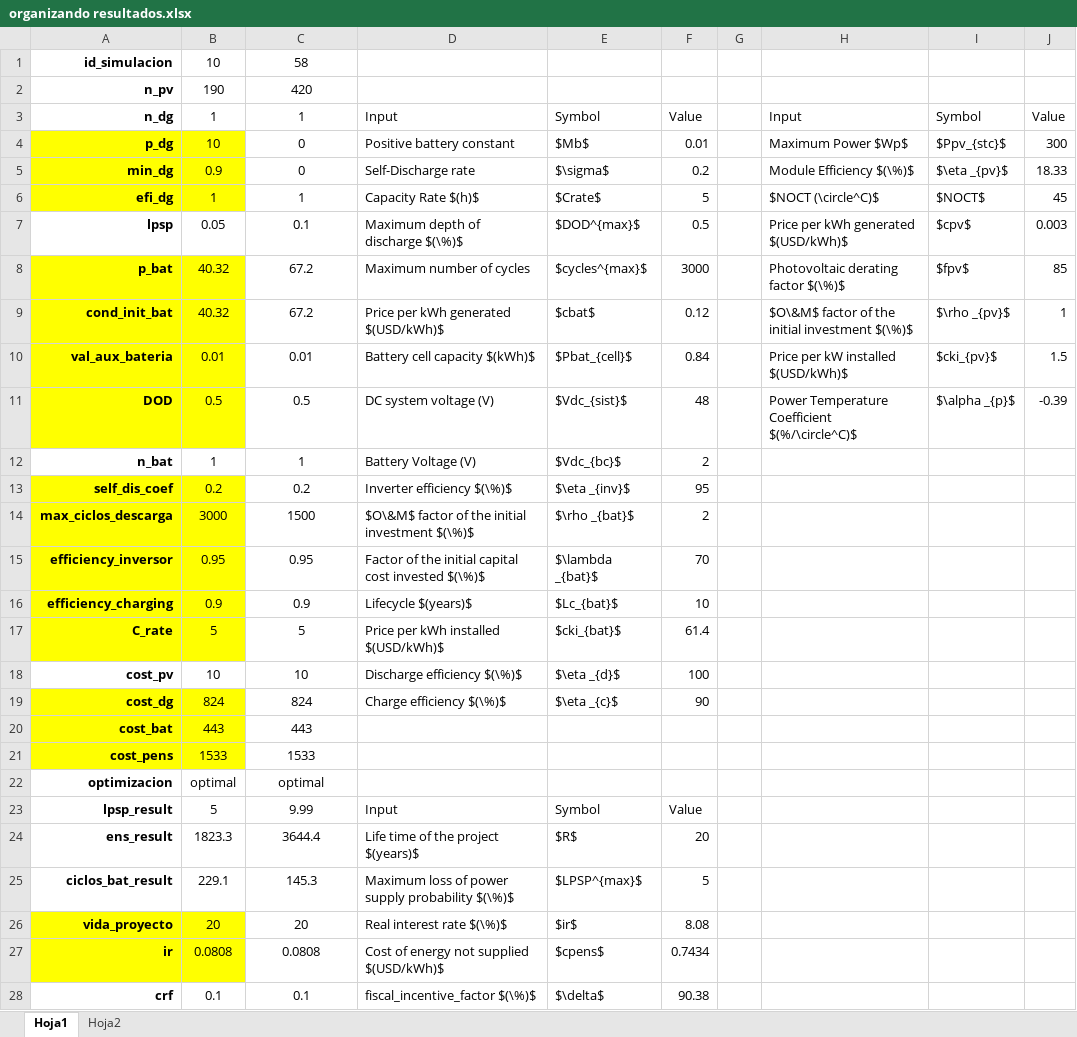
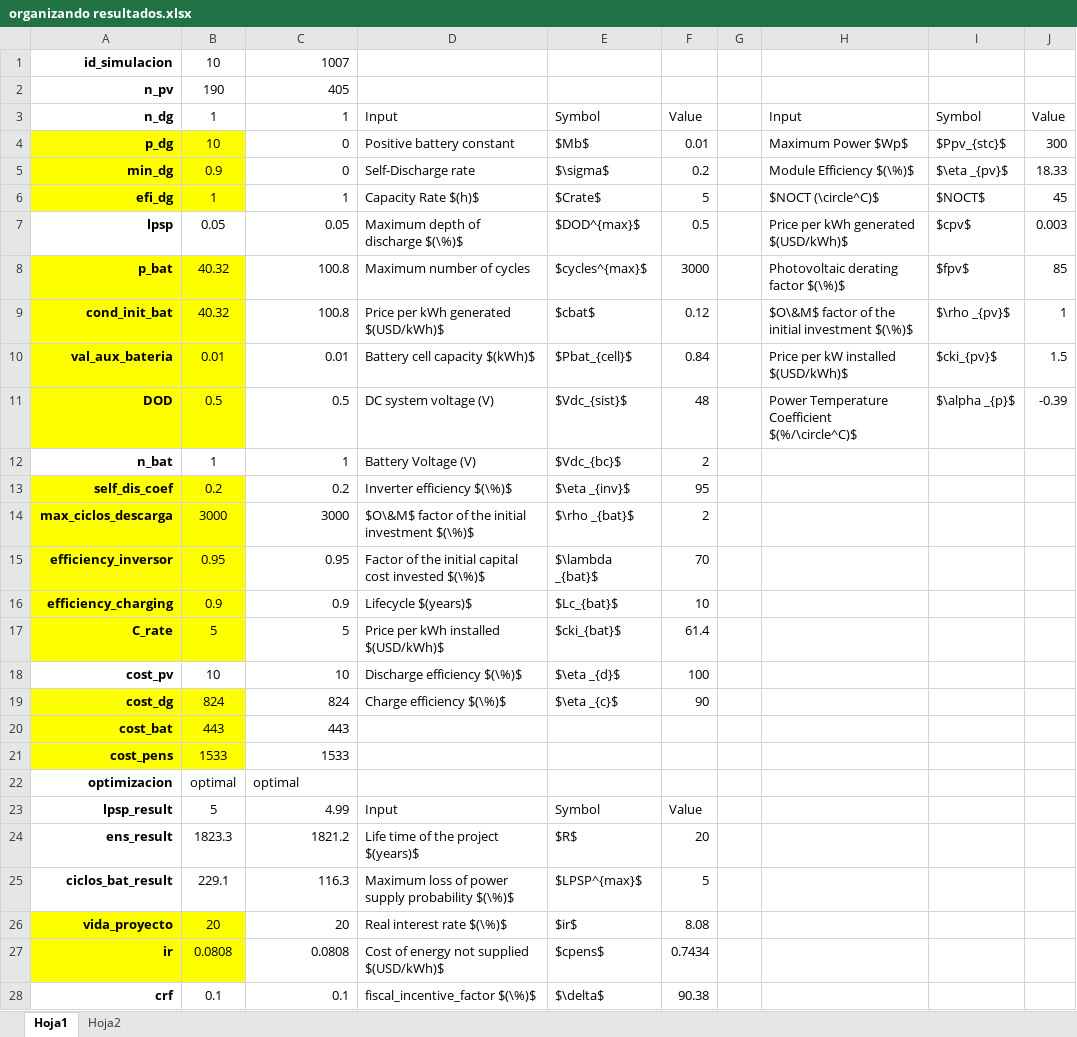
Before and after one commit to WRopero/dimensionamiento_microrred, an Excel workbook: results/organizando resultados.xlsx, sheet Hoja1, drawn as a sheet; only a part is shown; values as stored, in another font and other column widths than the file's, no borders; the diff covers the shown part only; the diff names each change by its address in the sheet, - before the commit and + after, or states it on an @@ line.

```diff
--- a/results/organizando resultados.xlsx (sheet Hoja1)
+++ b/results/organizando resultados.xlsx (sheet Hoja1)
-C1: 58
+C1: 1007
-C1:C21 alignment: center
+C1:C21 alignment: right
-C2: 420
+C2: 405
-C7: 0.1
+C7: 0.05
-C8:C9: 67.2
+C8:C9: 100.8
-C14: 1500
+C14: 3000
-C22 alignment: center
+C22 alignment: left
-C23: 9.99
+C23: 4.99
-C23:C28 alignment: center
+C23:C28 alignment: right
-C24: 3644.4
+C24: 1821.2
-C25: 145.3
+C25: 116.3
```
Also changed, not shown: 28 edited cells and cell formats elsewhere in this sheet, sheet Hoja2.
